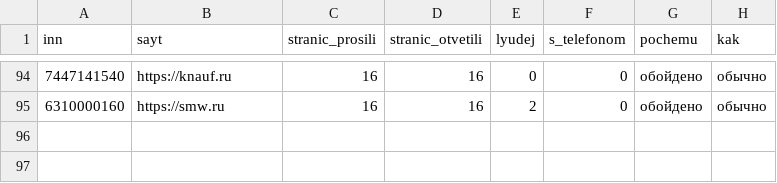
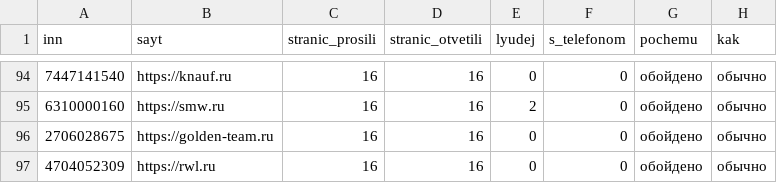
Before and after one commit to kirillrand4-alt/avto, a CSV file: seo-texts/engineers-lens/P25-lyudi-s-sajtov-zhurnal.csv, drawn as a sheet; only a part is shown, gaps mark what is left out; the diff names each change by its address in the sheet, - before the commit and + after, or states it on an @@ line.

```diff
--- a/seo-texts/engineers-lens/P25-lyudi-s-sajtov-zhurnal.csv
+++ b/seo-texts/engineers-lens/P25-lyudi-s-sajtov-zhurnal.csv
+row 96: 2706028675 | https://golden-team.ru | 16 | 16 | 0 | 0 | обойдено | обычно
+row 97: 4704052309 | https://rwl.ru | 16 | 16 | 0 | 0 | обойдено | обычно
```
Also changed, not shown: seo-texts/engineers-lens/P25-eis-zhurnal.csv.
